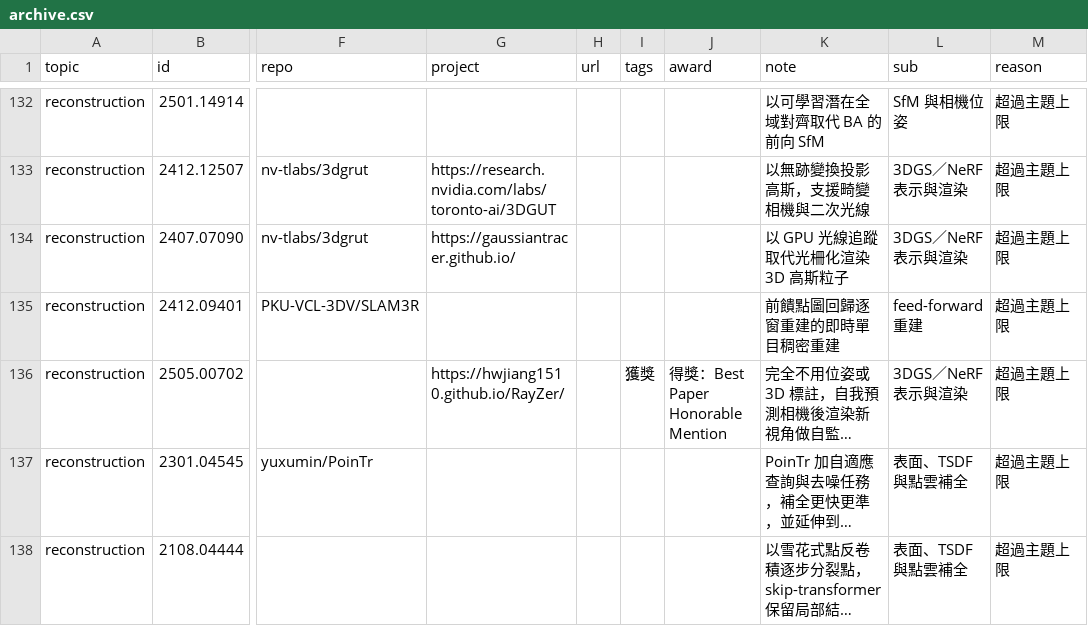
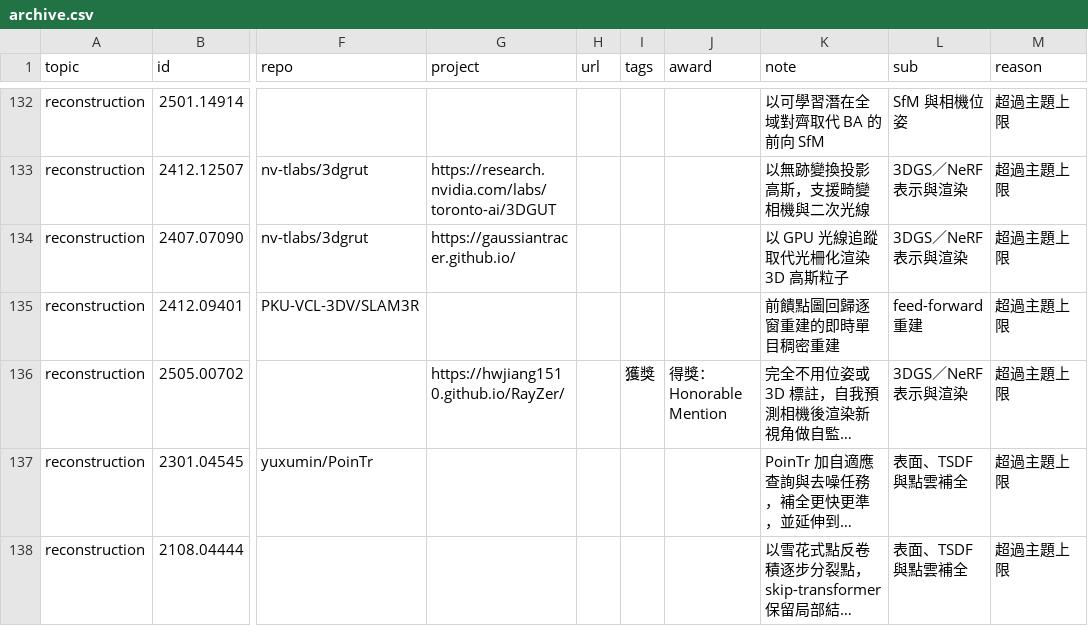
Before and after one commit to chenyuting3077/mobile-robot-survey, a CSV file: data/archive.csv, drawn as a sheet; only a part is shown, gaps mark what is left out; long unchanged cells end in …; the diff covers the shown part only; the diff names each change by its address in the sheet, - before the commit and + after, or states it on an @@ line.

```diff
--- a/data/archive.csv
+++ b/data/archive.csv
-J136 (award): 得獎：Best Paper Honorable Mention
+J136 (award): 得獎：Honorable Mention
```
Also changed, not shown: 9 edited cells elsewhere in this file, data/classics.csv, 5 other files.
